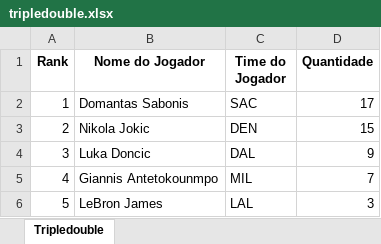
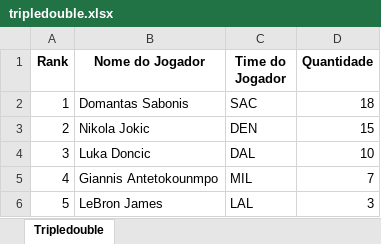
Before and after one commit to VictorRossan0/Python, an Excel workbook: nba/Excel/tripledouble.xlsx, sheet Tripledouble, drawn as a sheet; values as stored, in another font and other column widths than the file's, no borders; the diff names each change by its address in the sheet, - before the commit and + after, or states it on an @@ line.

```diff
--- a/nba/Excel/tripledouble.xlsx (sheet Tripledouble)
+++ b/nba/Excel/tripledouble.xlsx (sheet Tripledouble)
-D2 (Quantidade): 17
+D2 (Quantidade): 18
-D4 (Quantidade): 9
+D4 (Quantidade): 10
```
Also changed, not shown: top_league_soccer/Excel/dados_bundesliga.xlsx, top_league_soccer/Excel/dados_laliga.xlsx, 35 other files.
